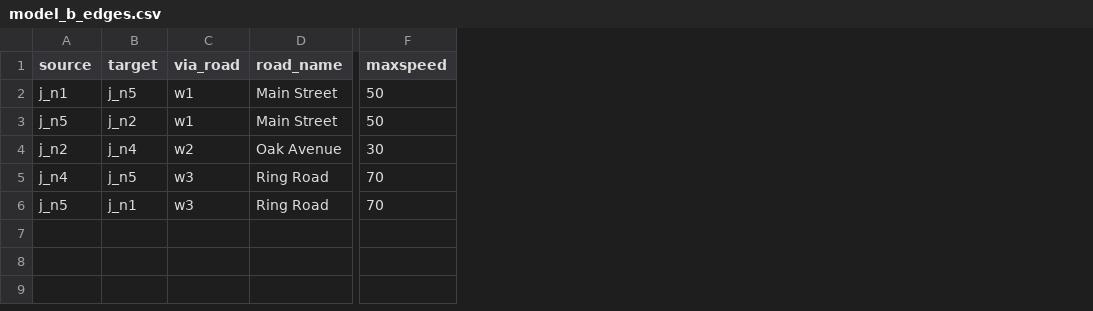
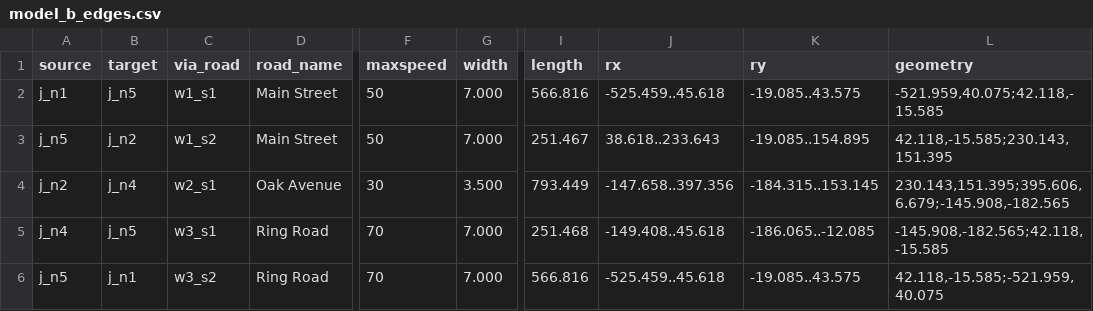
Before and after one commit to rubaalkhaldi/automotive_refinery_research, a CSV file: model_b_edges.csv, drawn as a sheet; only a part is shown, gaps mark what is left out; the diff names each change by its address in the sheet, - before the commit and + after, or states it on an @@ line.

Commit message:
Update road network refinery model

```diff
--- a/model_b_edges.csv
+++ b/model_b_edges.csv
+column G (width), rows 2-6: 7.000 | 7.000 | 3.500 | 7.000 | 7.000
+column I (length), rows 2-6: 566.816 | 251.467 | 793.449 | 251.468 | 566.816
+column J (rx), rows 2-6: -525.459..45.618 | 38.618..233.643 | -147.658..397.356 | -149.408..45.618 | -525.459..45.618
+column K (ry), rows 2-6: -19.085..43.575 | -19.085..154.895 | -184.315..153.145 | -186.065..-12.085 | -19.085..43.575
+column L (geometry), rows 2-6: -521.959,40.075;42.118,-15.585 | 42.118,-15.585;230.143,151.395 | 230.143,151.395;395.606,6.679;-145.908,-182.565 | -145.908,-182.565;42.118,-15.585 | 42.118,-15.585;-521.959,40.075
-C2 (via_road): w1
+C2 (via_road): w1_s1
-C3 (via_road): w1
+C3 (via_road): w1_s2
-C4 (via_road): w2
+C4 (via_road): w2_s1
-C5 (via_road): w3
+C5 (via_road): w3_s1
-C6 (via_road): w3
+C6 (via_road): w3_s2
```
Also changed, not shown: 13 other files.
